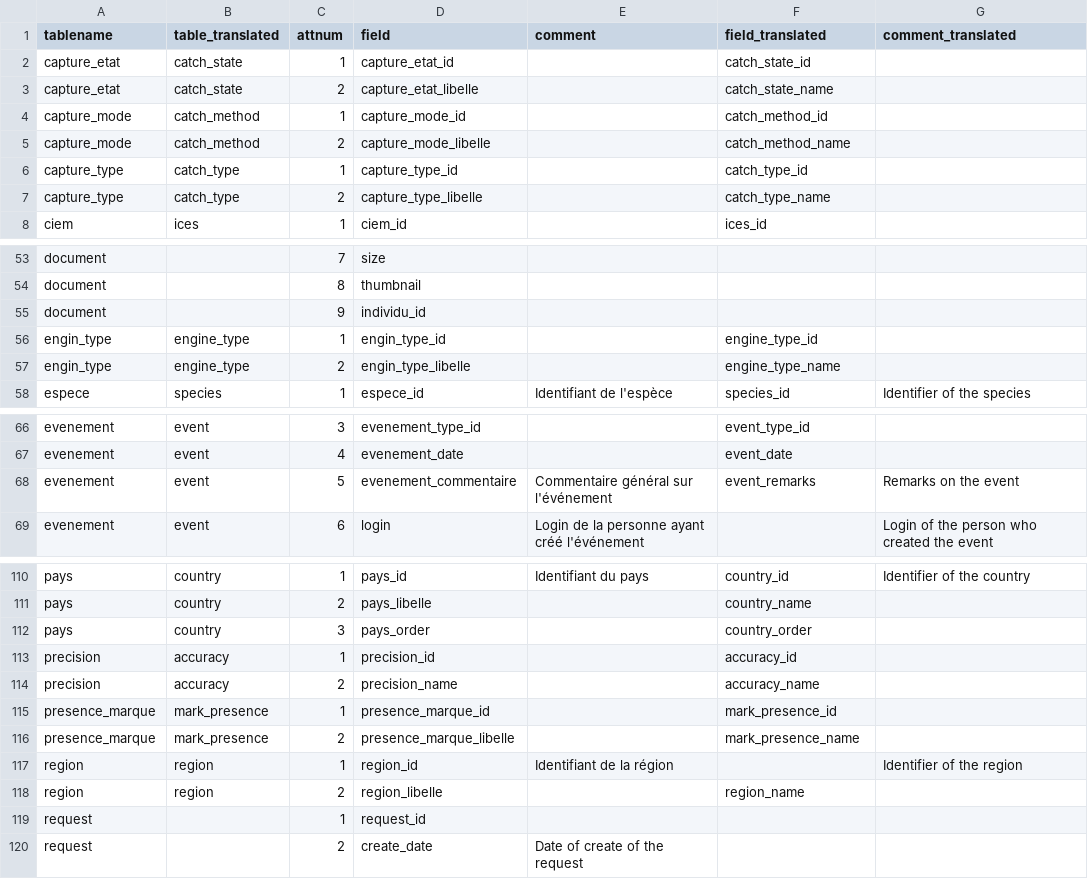
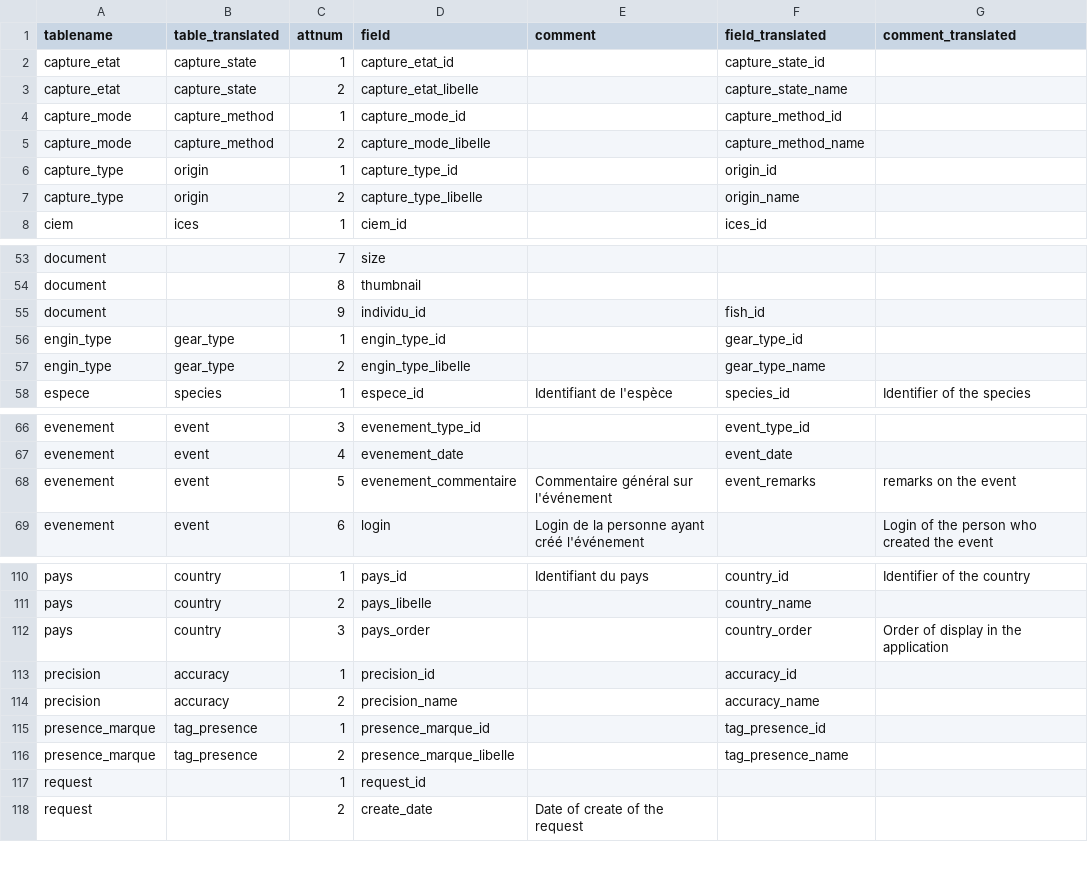
Before and after one commit to inrae/sturwild, a CSV file: install/translatedb/colonnes.csv, drawn as a sheet; only a part is shown, gaps mark what is left out; the diff covers the shown part only.

Commit message:
:feat translate: génération du script de modification de la base de données

```diff
--- a/install/translatedb/colonnes.csv
+++ b/install/translatedb/colonnes.csv
@@ -1,8 +1,8 @@
 tablename;table_translated;attnum;field;comment;field_translated;comment_translated
-capture_etat;catch_state;1;capture_etat_id;;catch_state_id;
-capture_etat;catch_state;2;capture_etat_libelle;;catch_state_name;
-capture_mode;catch_method;1;capture_mode_id;;catch_method_id;
-capture_mode;catch_method;2;capture_mode_libelle;;catch_method_name;
-capture_type;catch_type;1;capture_type_id;;catch_type_id;
-capture_type;catch_type;2;capture_type_libelle;;catch_type_name;
+capture_etat;capture_state;1;capture_etat_id;;capture_state_id;
+capture_etat;capture_state;2;capture_etat_libelle;;capture_state_name;
+capture_mode;capture_method;1;capture_mode_id;;capture_method_id;
+capture_mode;capture_method;2;capture_mode_libelle;;capture_method_name;
+capture_type;origin;1;capture_type_id;;origin_id;
+capture_type;origin;2;capture_type_libelle;;origin_name;
 ciem;ices;1;ciem_id;;ices_id;
@@ -56,5 +56,5 @@ document;;7;size;;;
 document;;8;thumbnail;;;
-document;;9;individu_id;;;
-engin_type;engine_type;1;engin_type_id;;engine_type_id;
-engin_type;engine_type;2;engin_type_libelle;;engine_type_name;
+document;;9;individu_id;;fish_id;
+engin_type;gear_type;1;engin_type_id;;gear_type_id;
+engin_type;gear_type;2;engin_type_libelle;;gear_type_name;
 espece;species;1;espece_id;Identifiant de l'espèce;species_id;Identifier of the species
@@ -69,3 +69,3 @@ evenement;event;3;evenement_type_id;;event_type_id;
 evenement;event;4;evenement_date;;event_date;
-evenement;event;5;evenement_commentaire;Commentaire général sur l'événement;event_remarks;Remarks on the event
+evenement;event;5;evenement_commentaire;Commentaire général sur l'événement;event_remarks;remarks on the event
 evenement;event;6;login;Login de la personne ayant créé l'événement;;Login of the person who created the event
@@ -115,9 +115,7 @@ pays;country;1;pays_id;Identifiant du pays;country_id;Identifier of the country
 pays;country;2;pays_libelle;;country_name;
-pays;country;3;pays_order;;country_order;
+pays;country;3;pays_order;;country_order;Order of display in the application
 precision;accuracy;1;precision_id;;accuracy_id;
 precision;accuracy;2;precision_name;;accuracy_name;
-presence_marque;mark_presence;1;presence_marque_id;;mark_presence_id;
-presence_marque;mark_presence;2;presence_marque_libelle;;mark_presence_name;
-region;region;1;region_id;Identifiant de la région;;Identifier of the region
-region;region;2;region_libelle;;region_name;
+presence_marque;tag_presence;1;presence_marque_id;;tag_presence_id;
+presence_marque;tag_presence;2;presence_marque_libelle;;tag_presence_name;
 request;;1;request_id;;;
```
Also changed, not shown: 22 edited cells elsewhere in this file, install/translatedb/tables.csv, 7 other files.
